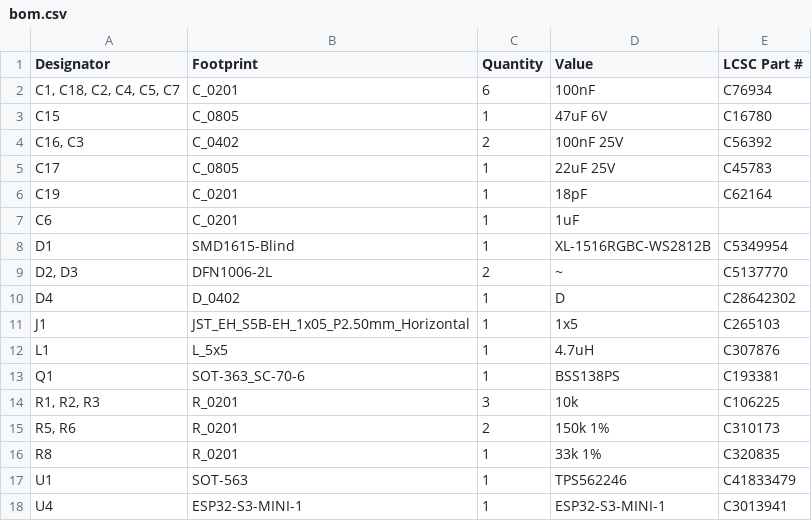
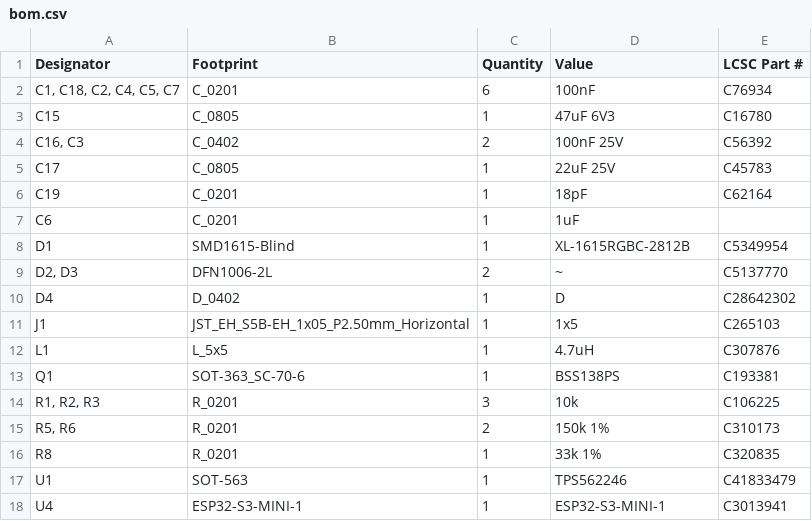
Before and after one commit to revk/ESP32-Faikin, a CSV file: PCB/Faikin/production/bom.csv, drawn as a sheet.

```diff
--- a/PCB/Faikin/production/bom.csv
+++ b/PCB/Faikin/production/bom.csv
@@ -2,3 +2,3 @@
 "C1, C18, C2, C4, C5, C7",C_0201,6,100nF,C76934
-C15,C_0805,1,47uF 6V,C16780
+C15,C_0805,1,47uF 6V3,C16780
 "C16, C3",C_0402,2,100nF 25V,C56392
@@ -7,3 +7,3 @@ C19,C_0201,1,18pF,C62164
 C6,C_0201,1,1uF,
-D1,SMD1615-Blind,1,XL-1516RGBC-WS2812B,C5349954
+D1,SMD1615-Blind,1,XL-1615RGBC-2812B,C5349954
 "D2, D3",DFN1006-2L,2,~,C5137770
```
Also changed, not shown: 19 other files.
